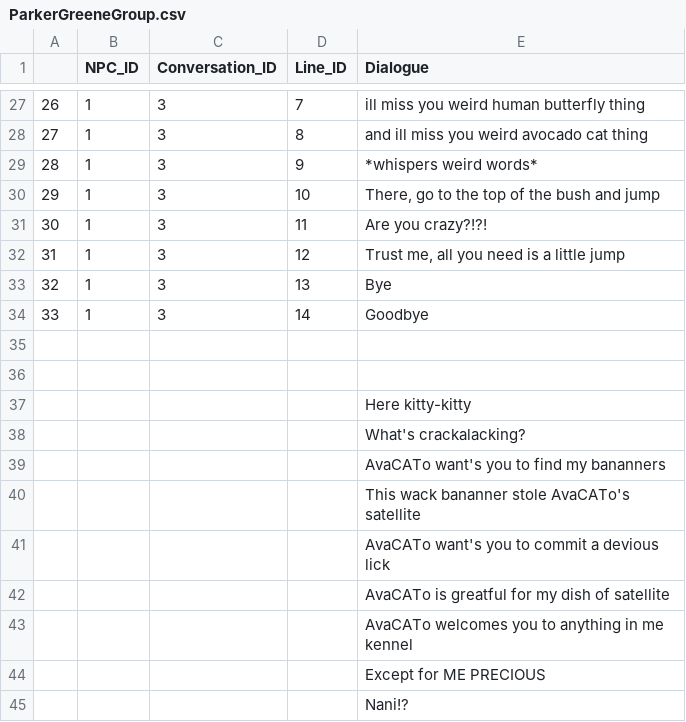
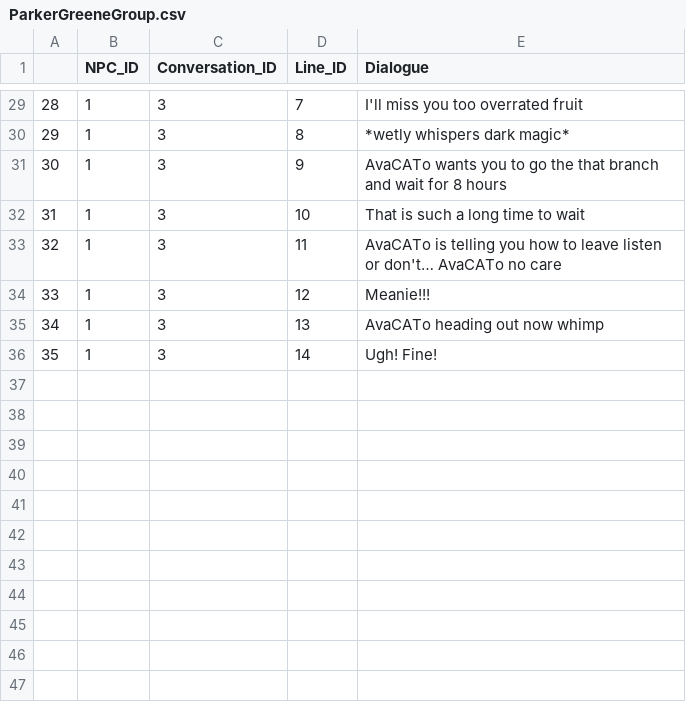
Before and after one commit to briancheagney/LinzeysJourney, a CSV file: EXCELCONVO/ParkerGreeneGroup.csv, drawn as a sheet; only a part is shown, gaps mark what is left out; removed rows and columns are numbered as before the commit, all else as after; the diff covers the shown part only; the diff names each change by its address in the sheet, - before the commit and + after, or states it on an @@ line.

```diff
--- a/EXCELCONVO/ParkerGreeneGroup.csv
+++ b/EXCELCONVO/ParkerGreeneGroup.csv
@@ column A renumbered between rows 23 and 36 @@
-E29 (Dialogue): ill miss you weird human butterfly thing
+E29 (Dialogue): I'll miss you too overrated fruit
-E30 (Dialogue): and ill miss you weird avocado cat thing
+E30 (Dialogue): *wetly whispers dark magic*
-E31 (Dialogue): *whispers weird words*
+E31 (Dialogue): AvaCATo wants you to go the that branch and wait for 8 hours
-E32 (Dialogue): There, go to the top of the bush and jump
+E32 (Dialogue): That is such a long time to wait
-E33 (Dialogue): Are you crazy?!?!
+E33 (Dialogue): AvaCATo is telling you how to leave listen or don't… AvaCATo no care
-E34 (Dialogue): Trust me, all you need is a little jump
+E34 (Dialogue): Meanie!!!
-E35 (Dialogue): Bye
+E35 (Dialogue): AvaCATo heading out now whimp
-E36 (Dialogue): Goodbye
+E36 (Dialogue): Ugh! Fine!
-row 35: (empty)
-row 36: (empty)
-row 37:  |  |  |  | Here kitty-kitty
-row 38:  |  |  |  | What's crackalacking?
-row 39:  |  |  |  | AvaCATo want's you to find my bananners
-row 40:  |  |  |  | This wack bananner stole AvaCATo's satellite
-row 41:  |  |  |  | AvaCATo want's you to commit a devious lick
-row 42:  |  |  |  | AvaCATo is greatful for my dish of satellite
-row 43:  |  |  |  | AvaCATo welcomes you to anything in me kennel
-row 44:  |  |  |  | Except for ME PRECIOUS
-row 45:  |  |  |  | Nani!?
```
Also changed, not shown: 2 added rows, 26 removed rows and 25 edited cells elsewhere in this file, EXCELCONVO/RobertDunphyGroup.csv, 3 other files.
